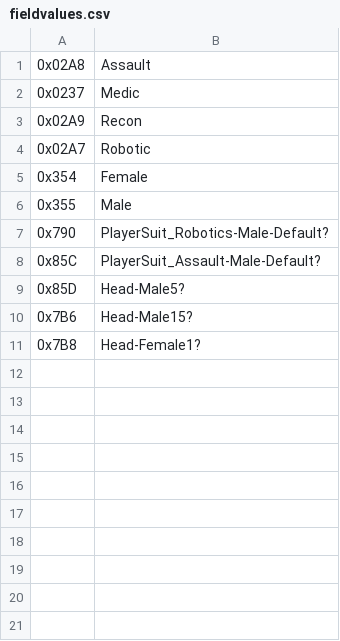
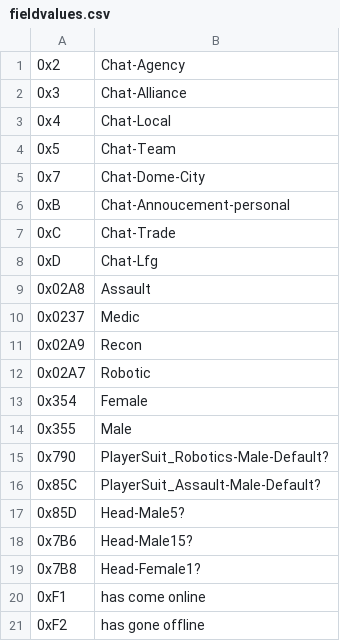
Before and after one commit to Griffon26/gaserver, a CSV file: scripts/known_field_data/fieldvalues.csv, drawn as a sheet; the diff names each change by its address in the sheet, - before the commit and + after, or states it on an @@ line.

Commit message:
authstate localhost and updated enumfields and values

```diff
--- a/scripts/known_field_data/fieldvalues.csv
+++ b/scripts/known_field_data/fieldvalues.csv
+row 1: 0x2 | Chat-Agency
+row 2: 0x3 | Chat-Alliance
+row 3: 0x4 | Chat-Local
+row 4: 0x5 | Chat-Team
+row 5: 0x7 | Chat-Dome-City
+row 6: 0xB | Chat-Annoucement-personal
+row 7: 0xC | Chat-Trade
+row 8: 0xD | Chat-Lfg
+row 20: 0xF1 | has come online
+row 21: 0xF2 | has gone offline
```
Also changed, not shown: scripts/known_field_data/enumfields.csv, 1 other file.
